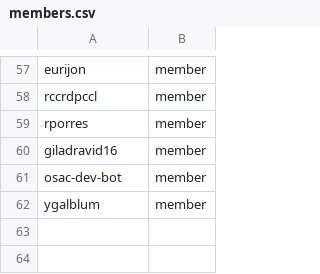
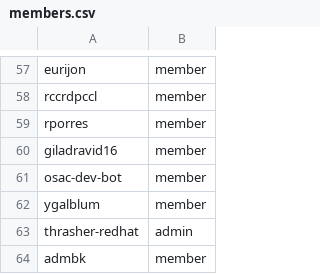
Before and after one commit to osac-project/github-config, a CSV file: members.csv, drawn as a sheet; only a part is shown, gaps mark what is left out; the diff names each change by its address in the sheet, - before the commit and + after, or states it on an @@ line.

Commit message:
Add Rory Thrasher as admin and Adi Demback as member
This is part of onboarding osac-project to the Red Hat enterprise Code
Rabbit license.

See also: https://redhat.atlassian.net/browse/DPP-20567

```diff
--- a/members.csv
+++ b/members.csv
+row 63: thrasher-redhat | admin
+row 64: admbk | member
```
